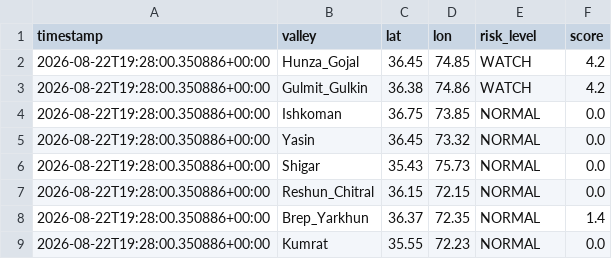
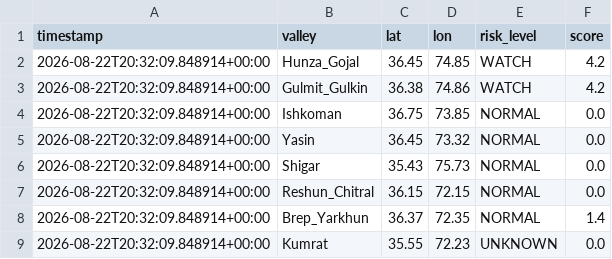
Before and after one commit to mirkhanzai/glacial-risk-watch-pakistan, a CSV file: data/latest_valleys.csv, drawn as a sheet.

```diff
--- a/data/latest_valleys.csv
+++ b/data/latest_valleys.csv
@@ -1,9 +1,9 @@
 timestamp,valley,lat,lon,risk_level,score
-2026-08-22T19:28:00.350886+00:00,Hunza_Gojal,36.45,74.85,WATCH,4.2
-2026-08-22T19:28:00.350886+00:00,Gulmit_Gulkin,36.38,74.86,WATCH,4.2
-2026-08-22T19:28:00.350886+00:00,Ishkoman,36.75,73.85,NORMAL,0.0
-2026-08-22T19:28:00.350886+00:00,Yasin,36.45,73.32,NORMAL,0.0
-2026-08-22T19:28:00.350886+00:00,Shigar,35.43,75.73,NORMAL,0.0
-2026-08-22T19:28:00.350886+00:00,Reshun_Chitral,36.15,72.15,NORMAL,0.0
-2026-08-22T19:28:00.350886+00:00,Brep_Yarkhun,36.37,72.35,NORMAL,1.4
-2026-08-22T19:28:00.350886+00:00,Kumrat,35.55,72.23,NORMAL,0.0
+2026-08-22T20:32:09.848914+00:00,Hunza_Gojal,36.45,74.85,WATCH,4.2
+2026-08-22T20:32:09.848914+00:00,Gulmit_Gulkin,36.38,74.86,WATCH,4.2
+2026-08-22T20:32:09.848914+00:00,Ishkoman,36.75,73.85,NORMAL,0.0
+2026-08-22T20:32:09.848914+00:00,Yasin,36.45,73.32,NORMAL,0.0
+2026-08-22T20:32:09.848914+00:00,Shigar,35.43,75.73,NORMAL,0.0
+2026-08-22T20:32:09.848914+00:00,Reshun_Chitral,36.15,72.15,NORMAL,0.0
+2026-08-22T20:32:09.848914+00:00,Brep_Yarkhun,36.37,72.35,NORMAL,1.4
+2026-08-22T20:32:09.848914+00:00,Kumrat,35.55,72.23,UNKNOWN,0.0
```
Also changed, not shown: data/history.csv, 1 other file.
